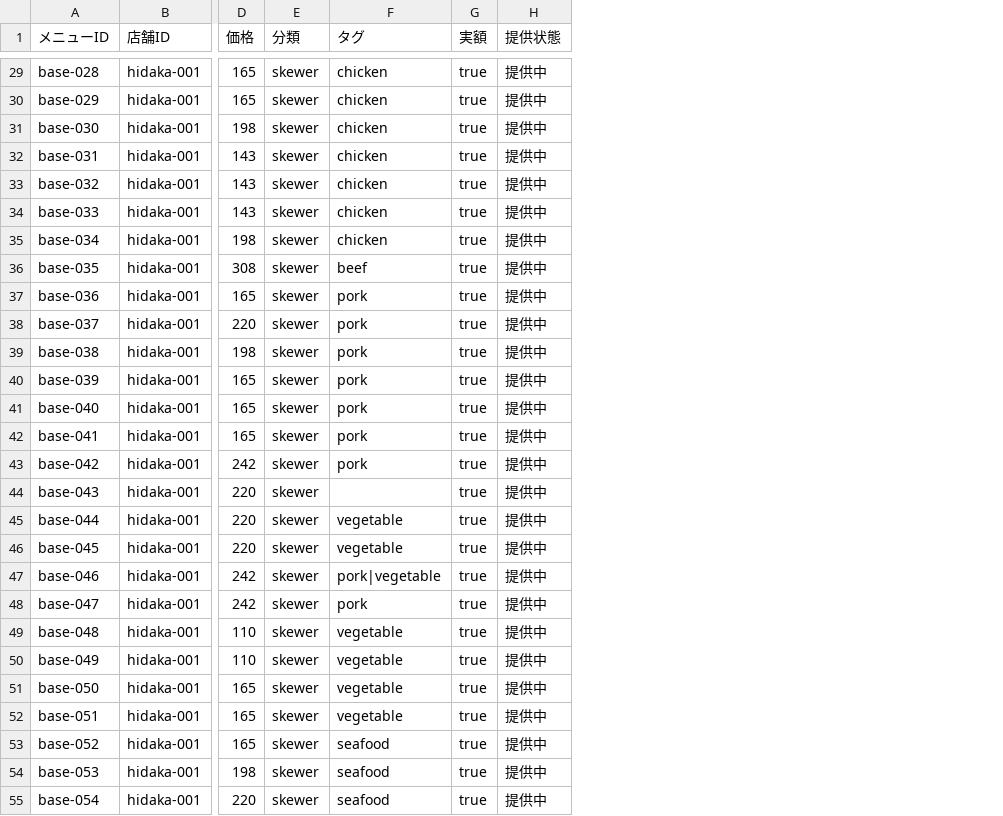
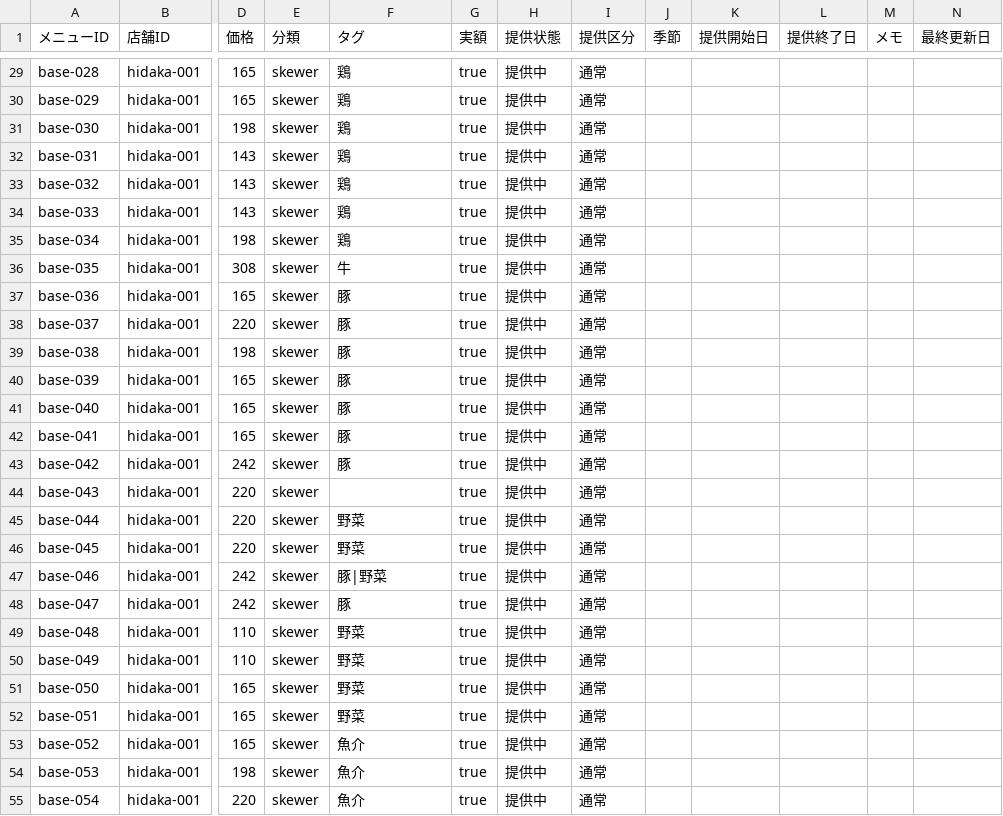
Before and after one commit to haraken59-bot/hidaka-order, a CSV file: data/hidaka-menu.csv, drawn as a sheet; only a part is shown, gaps mark what is left out; the diff covers the shown part only; the diff names each change by its address in the sheet, - before the commit and + after, or states it on an @@ line.

```diff
--- a/data/hidaka-menu.csv
+++ b/data/hidaka-menu.csv
+column I (提供区分), rows 29-55: all 通常
+column J (季節), empty
+column K (提供開始日), empty
+column L (提供終了日), empty
+column M (メモ), empty
+column N (最終更新日), empty
-F29:F35 (タグ): chicken
+F29:F35 (タグ): 鶏
-F36 (タグ): beef
+F36 (タグ): 牛
-F37:F43 (タグ): pork
+F37:F43 (タグ): 豚
-F45:F46 (タグ): vegetable
+F45:F46 (タグ): 野菜
-F47 (タグ): pork|vegetable
+F47 (タグ): 豚|野菜
-F48 (タグ): pork
+F48 (タグ): 豚
-F49:F52 (タグ): vegetable
+F49:F52 (タグ): 野菜
-F53:F55 (タグ): seafood
+F53:F55 (タグ): 魚介
```
Also changed, not shown: 74 edited cells elsewhere in this file, 6 other files.
